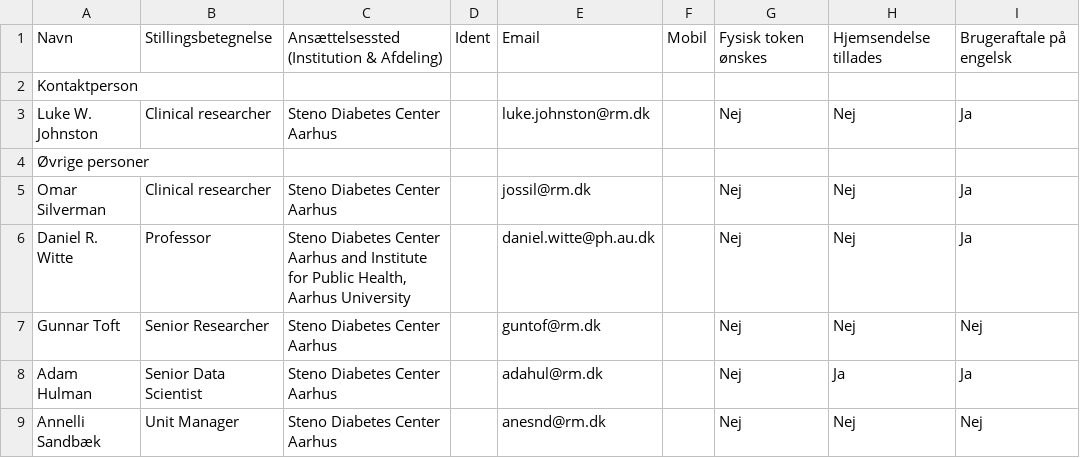
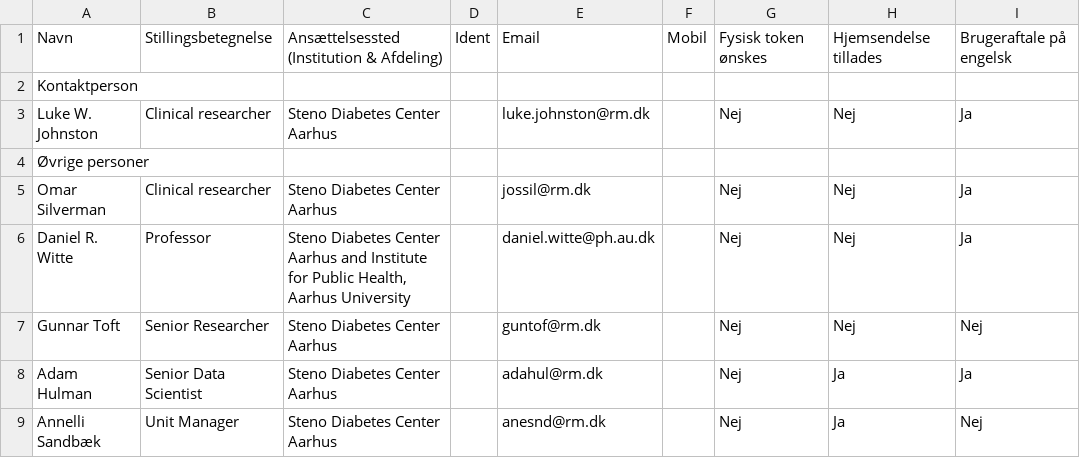
Before and after one commit to steno-aarhus/darter-project, a CSV file: data/authorized-researchers.csv, drawn as a sheet.

Commit message:
no to yes for annelli

```diff
--- a/data/authorized-researchers.csv
+++ b/data/authorized-researchers.csv
@@ -8,2 +8,2 @@ Gunnar Toft,Senior Researcher,Steno Diabetes Center Aarhus,,guntof@rm.dk,,Nej,Ne
 Adam Hulman,Senior Data Scientist,Steno Diabetes Center Aarhus,,adahul@rm.dk,,Nej,Ja,Ja
-Annelli Sandbæk,Unit Manager,Steno Diabetes Center Aarhus,,anesnd@rm.dk,,Nej,Nej,Nej
+Annelli Sandbæk,Unit Manager,Steno Diabetes Center Aarhus,,anesnd@rm.dk,,Nej,Ja,Nej
```
